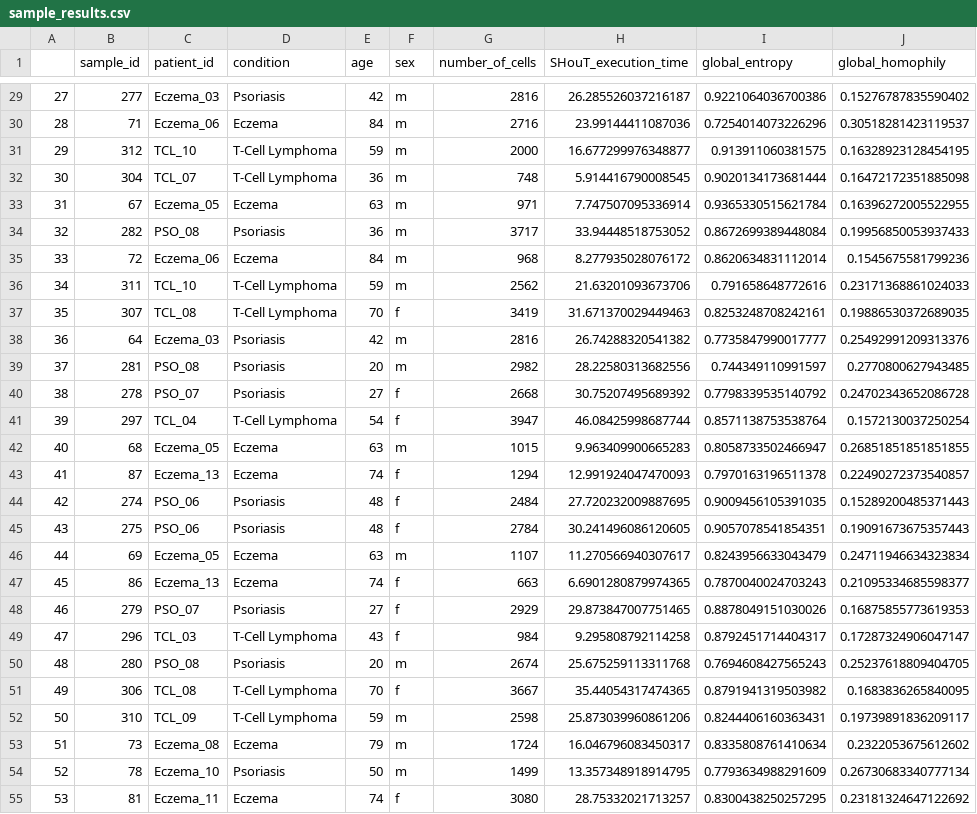
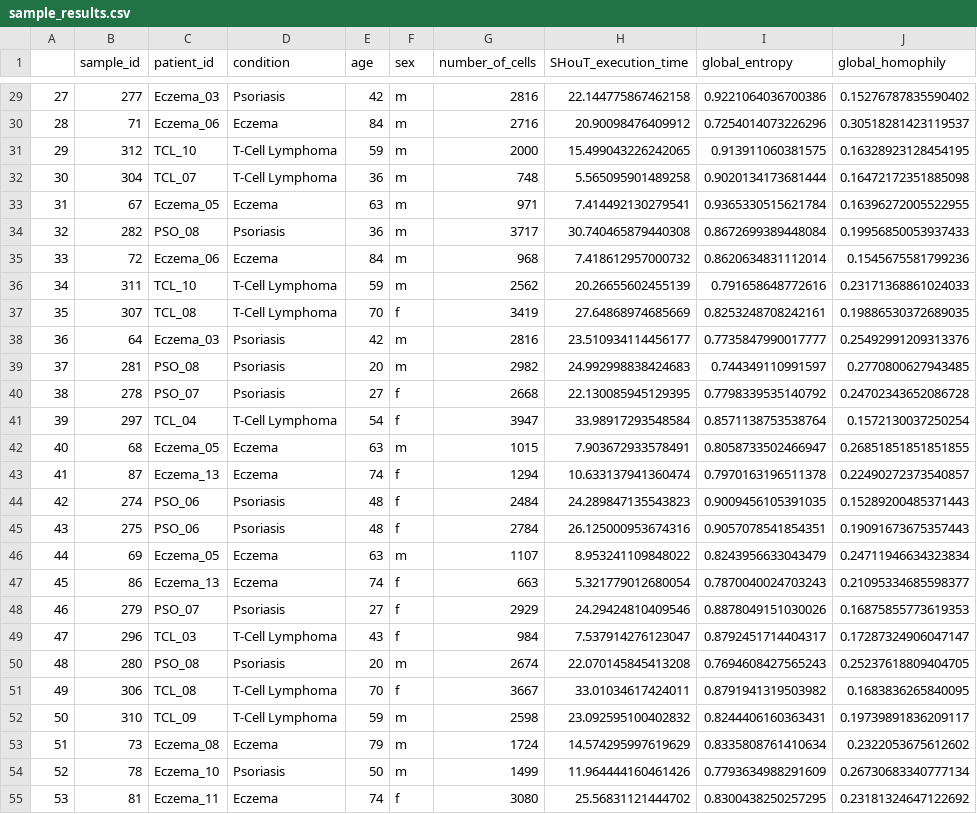
Before and after one commit to bionetslab/ctcl_case_study, a CSV file: results/sample_results.csv, drawn as a sheet; only a part is shown, gaps mark what is left out; the diff covers the shown part only.

```diff
--- a/results/sample_results.csv
+++ b/results/sample_results.csv
@@ -29,27 +29,27 @@
-27,277,Eczema_03,Psoriasis,42,m,2816,26.285526037216187,0.9221064036700386,0.15276787835590402
-28,71,Eczema_06,Eczema,84,m,2716,23.99144411087036,0.7254014073226296,0.30518281423119537
-29,312,TCL_10,T-Cell Lymphoma,59,m,2000,16.677299976348877,0.913911060381575,0.16328923128454195
-30,304,TCL_07,T-Cell Lymphoma,36,m,748,5.914416790008545,0.9020134173681444,0.16472172351885098
-31,67,Eczema_05,Eczema,63,m,971,7.747507095336914,0.9365330515621784,0.16396272005522955
-32,282,PSO_08,Psoriasis,36,m,3717,33.94448518753052,0.8672699389448084,0.19956850053937433
-33,72,Eczema_06,Eczema,84,m,968,8.277935028076172,0.8620634831112014,0.1545675581799236
-34,311,TCL_10,T-Cell Lymphoma,59,m,2562,21.63201093673706,0.791658648772616,0.23171368861024033
-35,307,TCL_08,T-Cell Lymphoma,70,f,3419,31.671370029449463,0.8253248708242161,0.19886530372689035
-36,64,Eczema_03,Psoriasis,42,m,2816,26.74288320541382,0.7735847990017777,0.25492991209313376
-37,281,PSO_08,Psoriasis,20,m,2982,28.22580313682556,0.744349110991597,0.2770800627943485
-38,278,PSO_07,Psoriasis,27,f,2668,30.75207495689392,0.7798339535140792,0.24702343652086728
-39,297,TCL_04,T-Cell Lymphoma,54,f,3947,46.08425998687744,0.8571138753538764,0.1572130037250254
-40,68,Eczema_05,Eczema,63,m,1015,9.963409900665283,0.8058733502466947,0.26851851851851855
-41,87,Eczema_13,Eczema,74,f,1294,12.991924047470093,0.7970163196511378,0.22490272373540857
-42,274,PSO_06,Psoriasis,48,f,2484,27.720232009887695,0.9009456105391035,0.15289200485371443
-43,275,PSO_06,Psoriasis,48,f,2784,30.241496086120605,0.9057078541854351,0.19091673675357443
-44,69,Eczema_05,Eczema,63,m,1107,11.270566940307617,0.8243956633043479,0.24711946634323834
-45,86,Eczema_13,Eczema,74,f,663,6.6901280879974365,0.7870040024703243,0.21095334685598377
-46,279,PSO_07,Psoriasis,27,f,2929,29.873847007751465,0.8878049151030026,0.16875855773619353
-47,296,TCL_03,T-Cell Lymphoma,43,f,984,9.295808792114258,0.8792451714404317,0.17287324906047147
-48,280,PSO_08,Psoriasis,20,m,2674,25.675259113311768,0.7694608427565243,0.25237618809404705
-49,306,TCL_08,T-Cell Lymphoma,70,f,3667,35.44054317474365,0.8791941319503982,0.1683836265840095
-50,310,TCL_09,T-Cell Lymphoma,59,m,2598,25.873039960861206,0.8244406160363431,0.19739891836209117
-51,73,Eczema_08,Eczema,79,m,1724,16.046796083450317,0.8335808761410634,0.2322053675612602
-52,78,Eczema_10,Psoriasis,50,m,1499,13.357348918914795,0.7793634988291609,0.26730683340777134
-53,81,Eczema_11,Eczema,74,f,3080,28.75332021713257,0.8300438250257295,0.23181324647122692
+27,277,Eczema_03,Psoriasis,42,m,2816,22.144775867462158,0.9221064036700386,0.15276787835590402
+28,71,Eczema_06,Eczema,84,m,2716,20.90098476409912,0.7254014073226296,0.30518281423119537
+29,312,TCL_10,T-Cell Lymphoma,59,m,2000,15.499043226242065,0.913911060381575,0.16328923128454195
+30,304,TCL_07,T-Cell Lymphoma,36,m,748,5.565095901489258,0.9020134173681444,0.16472172351885098
+31,67,Eczema_05,Eczema,63,m,971,7.414492130279541,0.9365330515621784,0.16396272005522955
+32,282,PSO_08,Psoriasis,36,m,3717,30.740465879440308,0.8672699389448084,0.19956850053937433
+33,72,Eczema_06,Eczema,84,m,968,7.418612957000732,0.8620634831112014,0.1545675581799236
+34,311,TCL_10,T-Cell Lymphoma,59,m,2562,20.26655602455139,0.791658648772616,0.23171368861024033
+35,307,TCL_08,T-Cell Lymphoma,70,f,3419,27.64868974685669,0.8253248708242161,0.19886530372689035
+36,64,Eczema_03,Psoriasis,42,m,2816,23.510934114456177,0.7735847990017777,0.25492991209313376
+37,281,PSO_08,Psoriasis,20,m,2982,24.992998838424683,0.744349110991597,0.2770800627943485
+38,278,PSO_07,Psoriasis,27,f,2668,22.130085945129395,0.7798339535140792,0.24702343652086728
+39,297,TCL_04,T-Cell Lymphoma,54,f,3947,33.98917293548584,0.8571138753538764,0.1572130037250254
+40,68,Eczema_05,Eczema,63,m,1015,7.903672933578491,0.8058733502466947,0.26851851851851855
+41,87,Eczema_13,Eczema,74,f,1294,10.633137941360474,0.7970163196511378,0.22490272373540857
+42,274,PSO_06,Psoriasis,48,f,2484,24.289847135543823,0.9009456105391035,0.15289200485371443
+43,275,PSO_06,Psoriasis,48,f,2784,26.125000953674316,0.9057078541854351,0.19091673675357443
+44,69,Eczema_05,Eczema,63,m,1107,8.953241109848022,0.8243956633043479,0.24711946634323834
+45,86,Eczema_13,Eczema,74,f,663,5.321779012680054,0.7870040024703243,0.21095334685598377
+46,279,PSO_07,Psoriasis,27,f,2929,24.29424810409546,0.8878049151030026,0.16875855773619353
+47,296,TCL_03,T-Cell Lymphoma,43,f,984,7.537914276123047,0.8792451714404317,0.17287324906047147
+48,280,PSO_08,Psoriasis,20,m,2674,22.070145845413208,0.7694608427565243,0.25237618809404705
+49,306,TCL_08,T-Cell Lymphoma,70,f,3667,33.01034617424011,0.8791941319503982,0.1683836265840095
+50,310,TCL_09,T-Cell Lymphoma,59,m,2598,23.092595100402832,0.8244406160363431,0.19739891836209117
+51,73,Eczema_08,Eczema,79,m,1724,14.574295997619629,0.8335808761410634,0.2322053675612602
+52,78,Eczema_10,Psoriasis,50,m,1499,11.964444160461426,0.7793634988291609,0.26730683340777134
+53,81,Eczema_11,Eczema,74,f,3080,25.56831121444702,0.8300438250257295,0.23181324647122692
```
Also changed, not shown: 42 edited cells elsewhere in this file.
